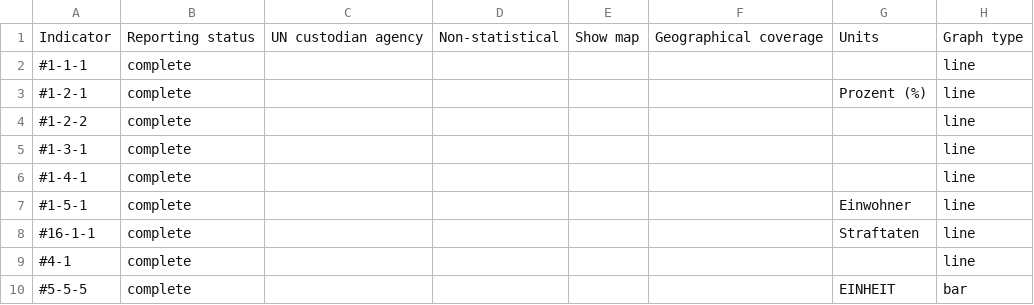
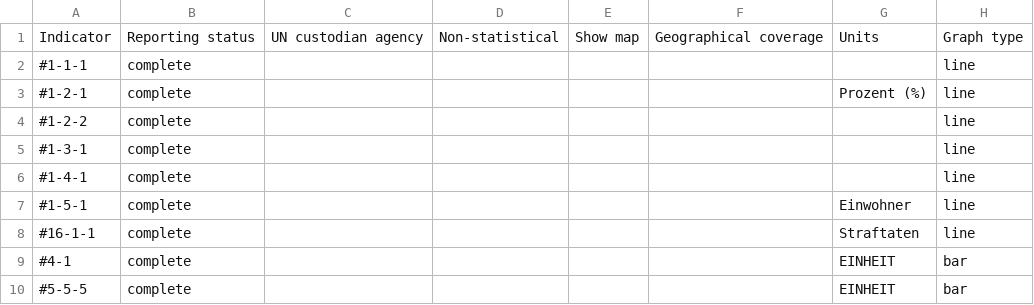
Before and after one commit to Land-Schleswig-Holstein/osdg-data, a CSV file: metadata_field-by-indicator-report.csv, drawn as a sheet.

```diff
--- a/metadata_field-by-indicator-report.csv
+++ b/metadata_field-by-indicator-report.csv
@@ -8,3 +8,3 @@ Indicator,Reporting status,UN custodian agency,Non-statistical,Show map,Geograph
 #16-1-1,complete,,,,,Straftaten,line
-#4-1,complete,,,,,,line
+#4-1,complete,,,,,EINHEIT,bar
 #5-5-5,complete,,,,,EINHEIT,bar
```
Also changed, not shown: values--disaggregation--gruppe.csv, 38 other files.
